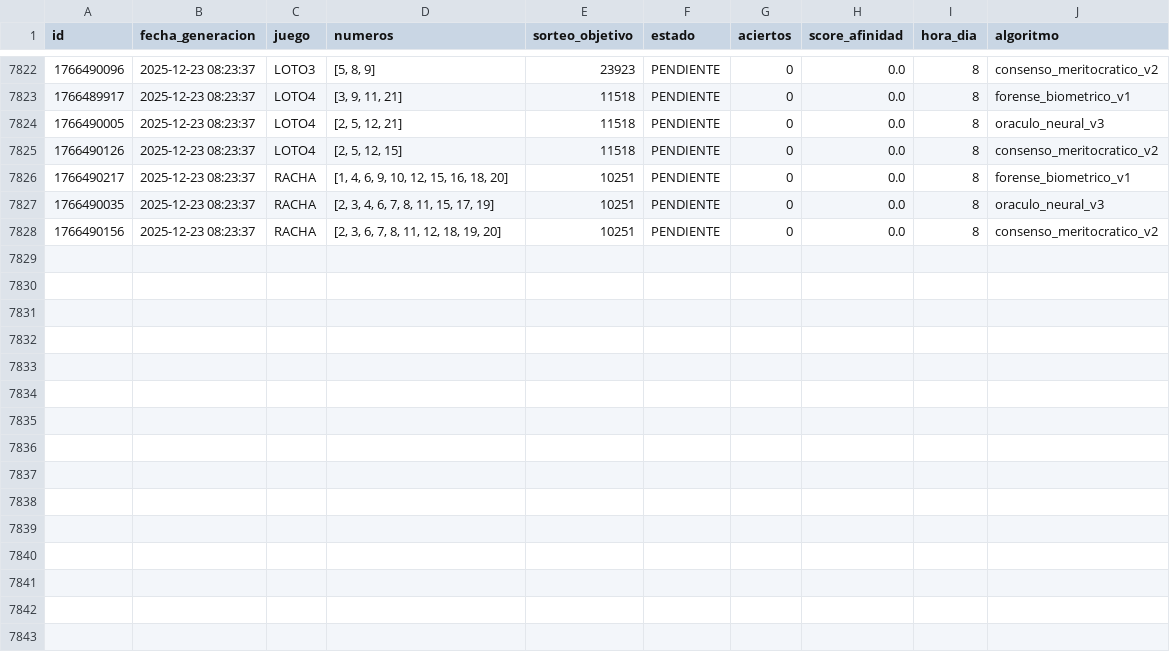
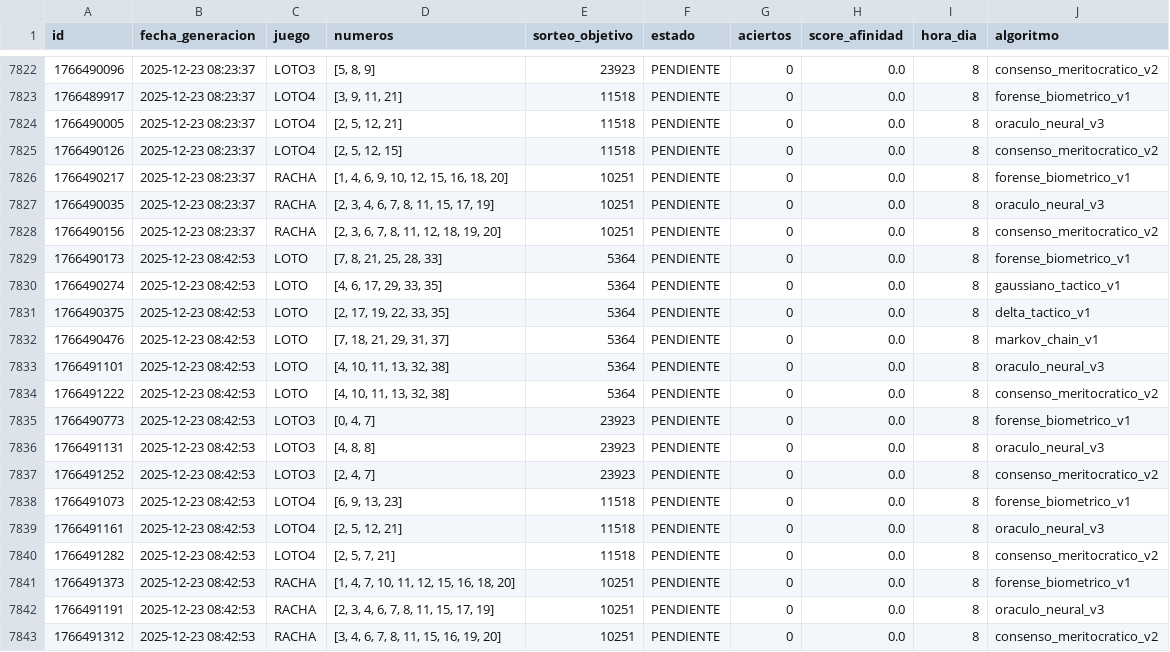
Before and after one commit to GaboAzorin/loto-2025, a CSV file: data/LOTO_SIMULACIONES.csv, drawn as a sheet; only a part is shown, gaps mark what is left out.

Commit message:
🧠 Ciclo LotoAI: Auditoría > Aprendizaje > Predicción

```diff
--- a/data/LOTO_SIMULACIONES.csv
+++ b/data/LOTO_SIMULACIONES.csv
@@ -7828 +7828,16 @@ id,fecha_generacion,juego,numeros,sorteo_objetivo,estado,aciertos,score_afinidad
 1766490156,2025-12-23 08:23:37,RACHA,"[2, 3, 6, 7, 8, 11, 12, 18, 19, 20]",10251,PENDIENTE,0,0.0,8,consenso_meritocratico_v2
+1766490173,2025-12-23 08:42:53,LOTO,"[7, 8, 21, 25, 28, 33]",5364,PENDIENTE,0,0.0,8,forense_biometrico_v1
+1766490274,2025-12-23 08:42:53,LOTO,"[4, 6, 17, 29, 33, 35]",5364,PENDIENTE,0,0.0,8,gaussiano_tactico_v1
+1766490375,2025-12-23 08:42:53,LOTO,"[2, 17, 19, 22, 33, 35]",5364,PENDIENTE,0,0.0,8,delta_tactico_v1
+1766490476,2025-12-23 08:42:53,LOTO,"[7, 18, 21, 29, 31, 37]",5364,PENDIENTE,0,0.0,8,markov_chain_v1
+1766491101,2025-12-23 08:42:53,LOTO,"[4, 10, 11, 13, 32, 38]",5364,PENDIENTE,0,0.0,8,oraculo_neural_v3
+1766491222,2025-12-23 08:42:53,LOTO,"[4, 10, 11, 13, 32, 38]",5364,PENDIENTE,0,0.0,8,consenso_meritocratico_v2
+1766490773,2025-12-23 08:42:53,LOTO3,"[0, 4, 7]",23923,PENDIENTE,0,0.0,8,forense_biometrico_v1
+1766491131,2025-12-23 08:42:53,LOTO3,"[4, 8, 8]",23923,PENDIENTE,0,0.0,8,oraculo_neural_v3
+1766491252,2025-12-23 08:42:53,LOTO3,"[2, 4, 7]",23923,PENDIENTE,0,0.0,8,consenso_meritocratico_v2
+1766491073,2025-12-23 08:42:53,LOTO4,"[6, 9, 13, 23]",11518,PENDIENTE,0,0.0,8,forense_biometrico_v1
+1766491161,2025-12-23 08:42:53,LOTO4,"[2, 5, 12, 21]",11518,PENDIENTE,0,0.0,8,oraculo_neural_v3
+1766491282,2025-12-23 08:42:53,LOTO4,"[2, 5, 7, 21]",11518,PENDIENTE,0,0.0,8,consenso_meritocratico_v2
+1766491373,2025-12-23 08:42:53,RACHA,"[1, 4, 7, 10, 11, 12, 15, 16, 18, 20]",10251,PENDIENTE,0,0.0,8,forense_biometrico_v1
+1766491191,2025-12-23 08:42:53,RACHA,"[2, 3, 4, 6, 7, 8, 11, 15, 17, 19]",10251,PENDIENTE,0,0.0,8,oraculo_neural_v3
+1766491312,2025-12-23 08:42:53,RACHA,"[3, 4, 6, 7, 8, 11, 15, 16, 19, 20]",10251,PENDIENTE,0,0.0,8,consenso_meritocratico_v2
```
Also changed, not shown: 2 other files.
